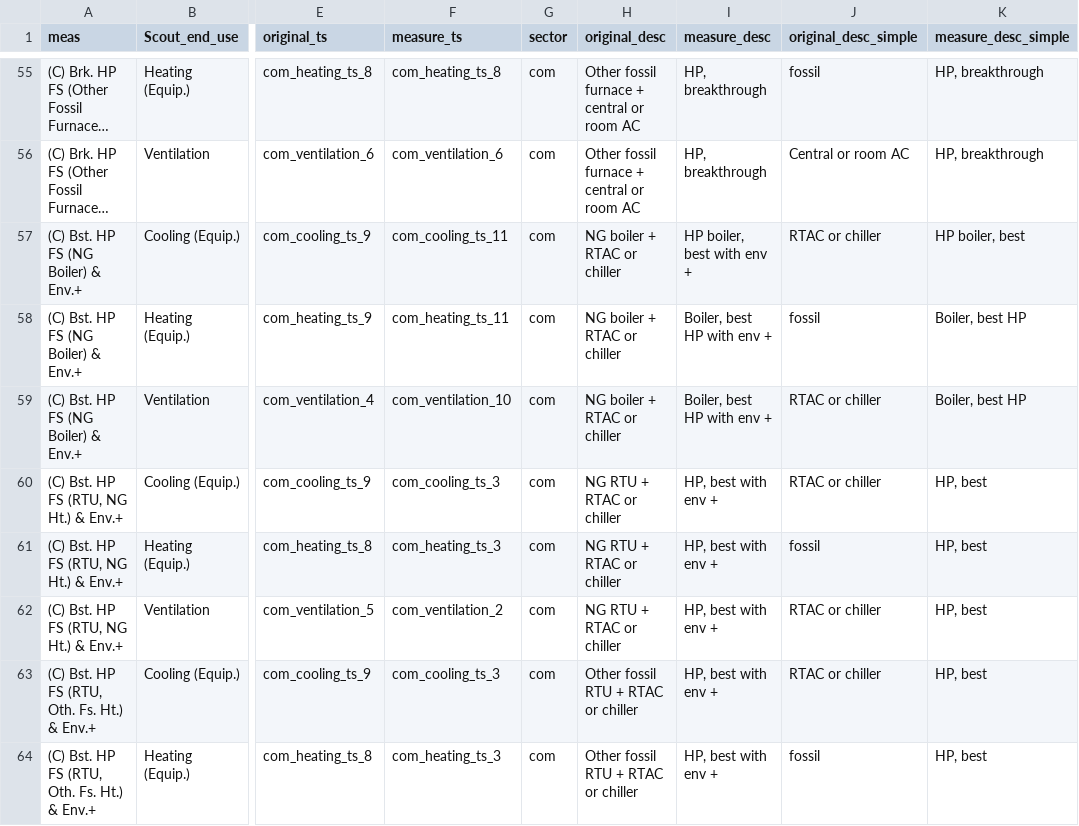
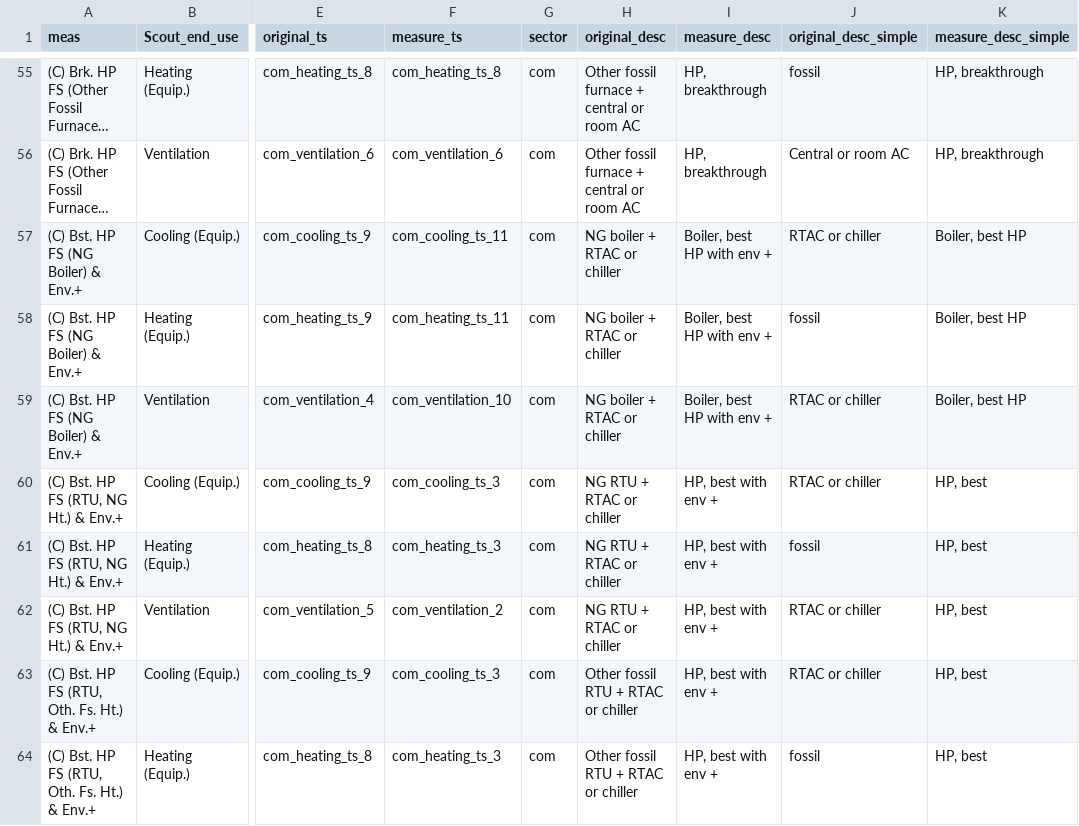
Before and after one commit to handichan/BSS-Workflow, a TSV file: map_meas/measure_map.tsv, drawn as a sheet; only a part is shown, gaps mark what is left out; long unchanged cells end in …; the diff covers the shown part only; the diff names each change by its address in the sheet, - before the commit and + after, or states it on an @@ line.

```diff
--- a/map_meas/measure_map.tsv
+++ b/map_meas/measure_map.tsv
-I57 (measure_desc): HP boiler, best with env +
+I57 (measure_desc): Boiler, best HP with env +
-K57 (measure_desc_simple): HP boiler, best
+K57 (measure_desc_simple): Boiler, best HP
```
Also changed, not shown: 12 edited cells elsewhere in this file.
